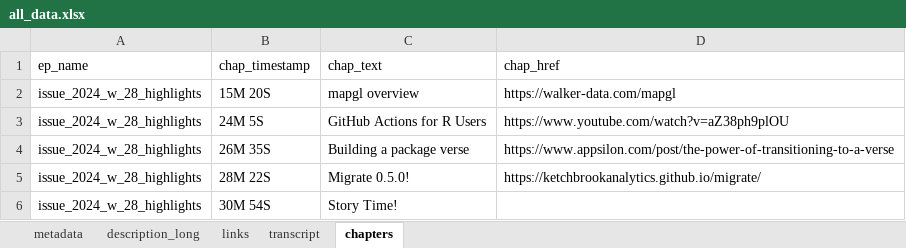
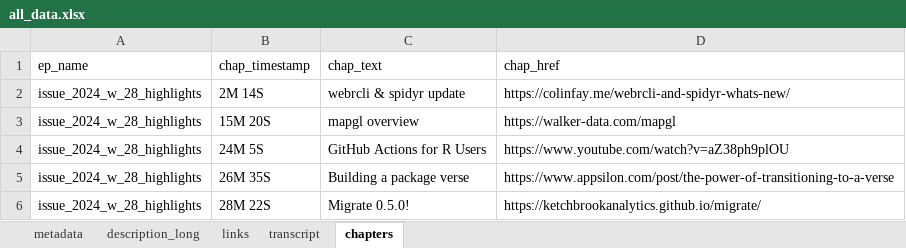
Before and after one commit to iamYannC/r-podcast, an Excel workbook: data/all_data.xlsx, sheet chapters, drawn as a sheet; only a part is shown; the shorter side is filled out with more unchanged rows; values as stored, in another font and other column widths than the file's, no borders; the diff names each change by its address in the sheet, - before the commit and + after, or states it on an @@ line.

```diff
--- a/data/all_data.xlsx (sheet chapters)
+++ b/data/all_data.xlsx (sheet chapters)
+row 2: issue_2024_w_28_highlights | 2M 14S | webrcli & spidyr update | https://colinfay.me/webrcli-and-spidyr-whats-new/
```
Also changed, not shown: sheet metadata, sheet transcript, sheet description_long, sheet links, 3 other files.
